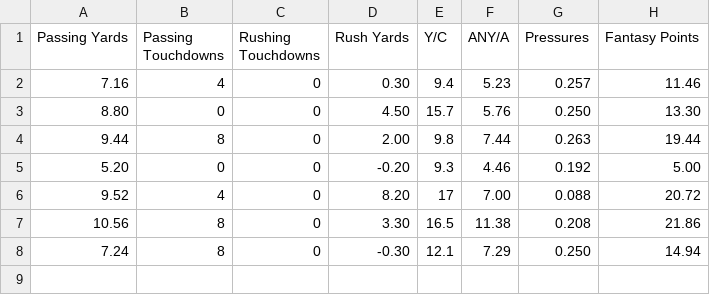
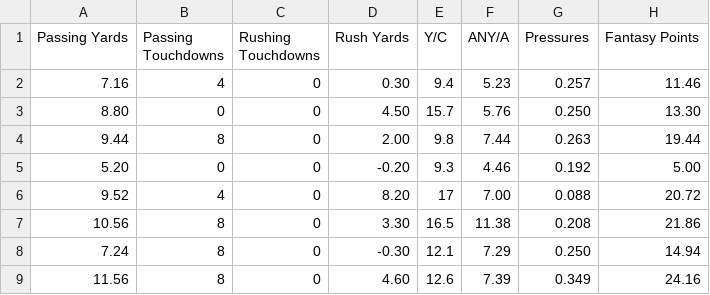
Before and after one commit to SIMBL742/GridironGenius, a CSV file: dataset_2024-2025_BrownsD_QBP.csv, drawn as a sheet; the diff names each change by its address in the sheet, - before the commit and + after, or states it on an @@ line.

Commit message:
Update dataset_2024-2025_BrownsD_QBP.csv

```diff
--- a/dataset_2024-2025_BrownsD_QBP.csv
+++ b/dataset_2024-2025_BrownsD_QBP.csv
+row 9: 11.56 | 8 | 0 | 4.60 | 12.6 | 7.39 | 0.349 | 24.16
```
